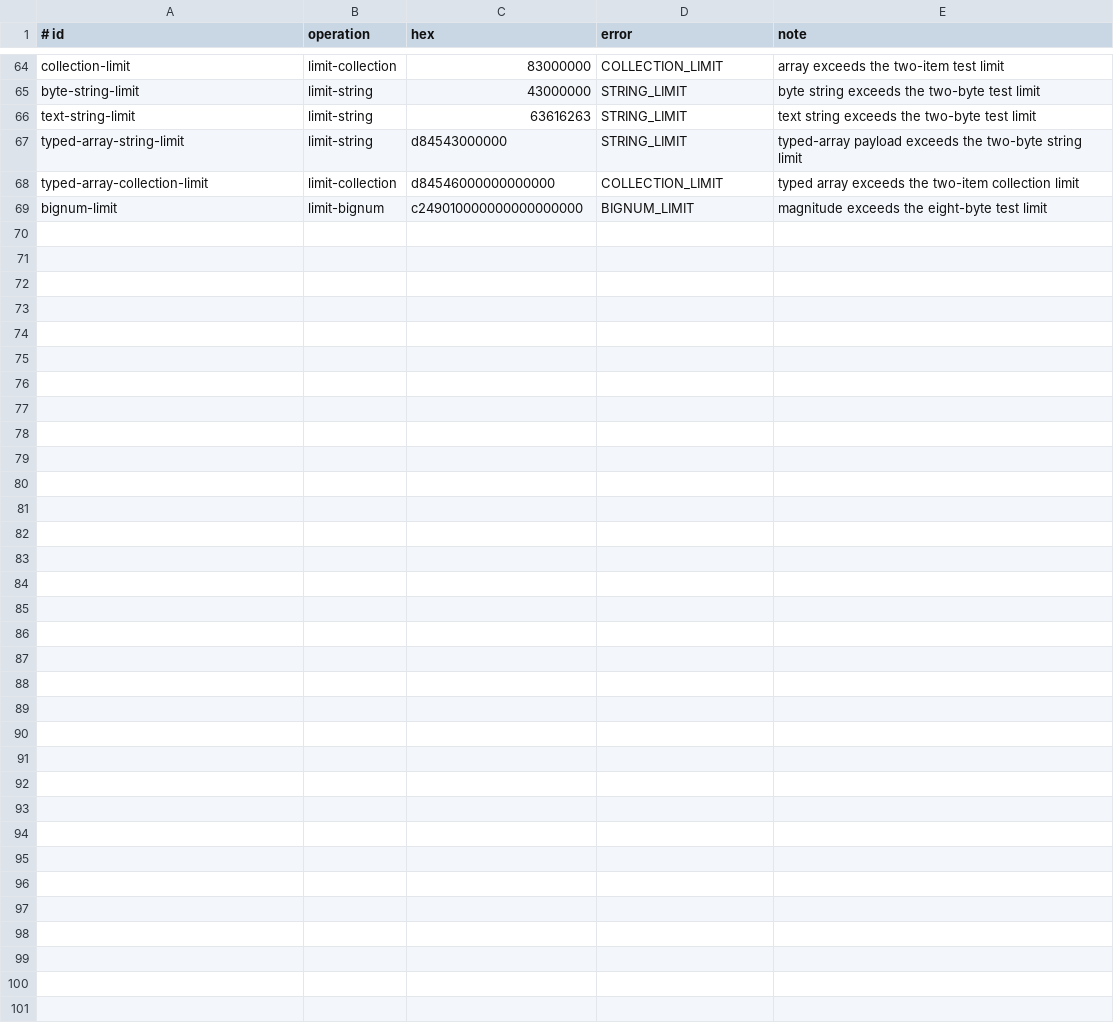
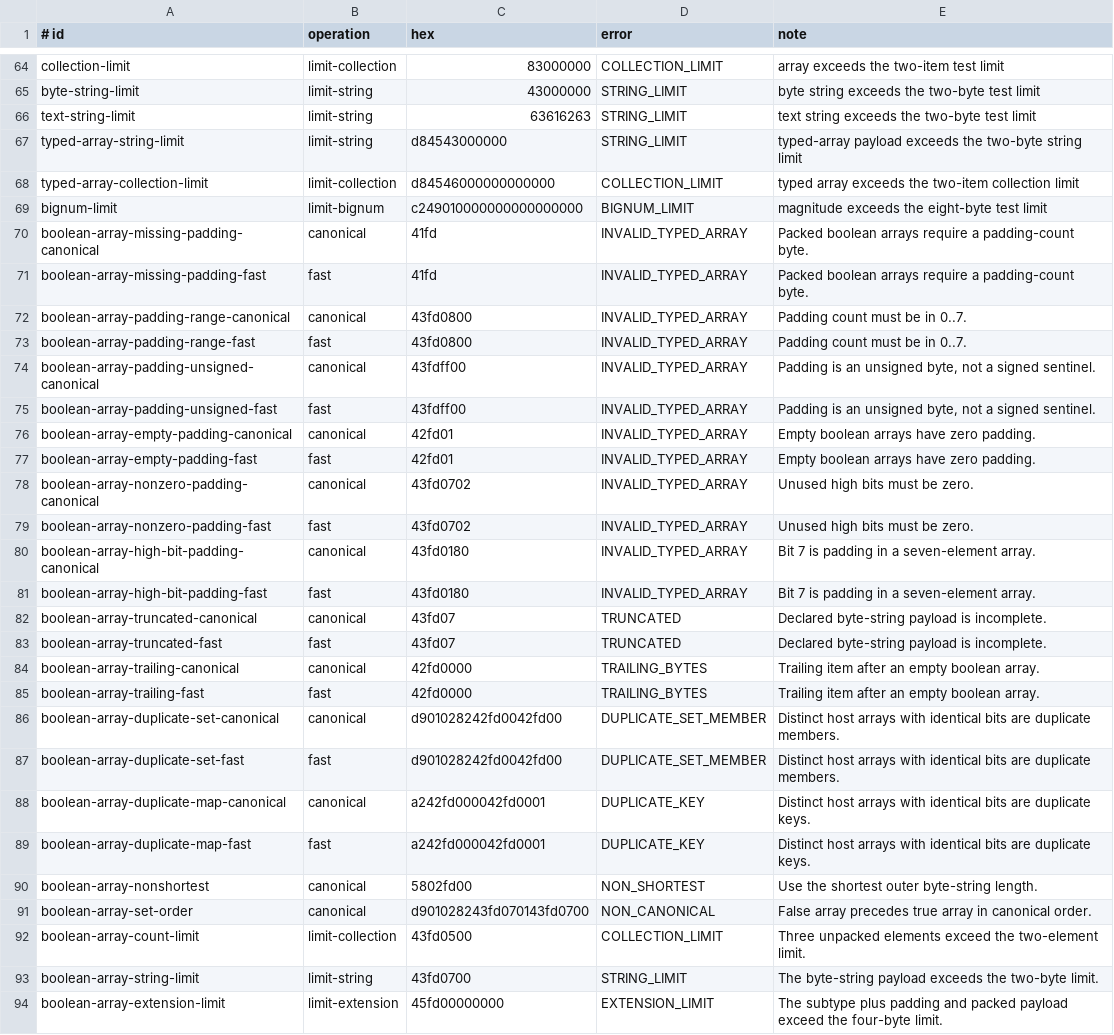
Before and after one commit to datalevin/datalevin, a TSV file: resources/datalevin/cbor/v1/malformed-vectors.tsv, drawn as a sheet; only a part is shown, gaps mark what is left out.

Commit message:
codec for boolean array

```diff
--- a/resources/datalevin/cbor/v1/malformed-vectors.tsv
+++ b/resources/datalevin/cbor/v1/malformed-vectors.tsv
@@ -69 +69,26 @@ typed-array-collection-limit	limit-collection	d84546000000000000	COLLECTION_LIMI
 bignum-limit	limit-bignum	c249010000000000000000	BIGNUM_LIMIT	magnitude exceeds the eight-byte test limit
+boolean-array-missing-padding-canonical	canonical	41fd	INVALID_TYPED_ARRAY	Packed boolean arrays require a padding-count byte.
+boolean-array-missing-padding-fast	fast	41fd	INVALID_TYPED_ARRAY	Packed boolean arrays require a padding-count byte.
+boolean-array-padding-range-canonical	canonical	43fd0800	INVALID_TYPED_ARRAY	Padding count must be in 0..7.
+boolean-array-padding-range-fast	fast	43fd0800	INVALID_TYPED_ARRAY	Padding count must be in 0..7.
+boolean-array-padding-unsigned-canonical	canonical	43fdff00	INVALID_TYPED_ARRAY	Padding is an unsigned byte, not a signed sentinel.
+boolean-array-padding-unsigned-fast	fast	43fdff00	INVALID_TYPED_ARRAY	Padding is an unsigned byte, not a signed sentinel.
+boolean-array-empty-padding-canonical	canonical	42fd01	INVALID_TYPED_ARRAY	Empty boolean arrays have zero padding.
+boolean-array-empty-padding-fast	fast	42fd01	INVALID_TYPED_ARRAY	Empty boolean arrays have zero padding.
+boolean-array-nonzero-padding-canonical	canonical	43fd0702	INVALID_TYPED_ARRAY	Unused high bits must be zero.
+boolean-array-nonzero-padding-fast	fast	43fd0702	INVALID_TYPED_ARRAY	Unused high bits must be zero.
+boolean-array-high-bit-padding-canonical	canonical	43fd0180	INVALID_TYPED_ARRAY	Bit 7 is padding in a seven-element array.
+boolean-array-high-bit-padding-fast	fast	43fd0180	INVALID_TYPED_ARRAY	Bit 7 is padding in a seven-element array.
+boolean-array-truncated-canonical	canonical	43fd07	TRUNCATED	Declared byte-string payload is incomplete.
+boolean-array-truncated-fast	fast	43fd07	TRUNCATED	Declared byte-string payload is incomplete.
+boolean-array-trailing-canonical	canonical	42fd0000	TRAILING_BYTES	Trailing item after an empty boolean array.
+boolean-array-trailing-fast	fast	42fd0000	TRAILING_BYTES	Trailing item after an empty boolean array.
+boolean-array-duplicate-set-canonical	canonical	d901028242fd0042fd00	DUPLICATE_SET_MEMBER	Distinct host arrays with identical bits are duplicate members.
+boolean-array-duplicate-set-fast	fast	d901028242fd0042fd00	DUPLICATE_SET_MEMBER	Distinct host arrays with identical bits are duplicate members.
+boolean-array-duplicate-map-canonical	canonical	a242fd000042fd0001	DUPLICATE_KEY	Distinct host arrays with identical bits are duplicate keys.
+boolean-array-duplicate-map-fast	fast	a242fd000042fd0001	DUPLICATE_KEY	Distinct host arrays with identical bits are duplicate keys.
+boolean-array-nonshortest	canonical	5802fd00	NON_SHORTEST	Use the shortest outer byte-string length.
+boolean-array-set-order	canonical	d901028243fd070143fd0700	NON_CANONICAL	False array precedes true array in canonical order.
+boolean-array-count-limit	limit-collection	43fd0500	COLLECTION_LIMIT	Three unpacked elements exceed the two-element limit.
+boolean-array-string-limit	limit-string	43fd0700	STRING_LIMIT	The byte-string payload exceeds the two-byte limit.
+boolean-array-extension-limit	limit-extension	45fd00000000	EXTENSION_LIMIT	The subtype plus padding and packed payload exceed the four-byte limit.
```
Also changed, not shown: 9 other files.
